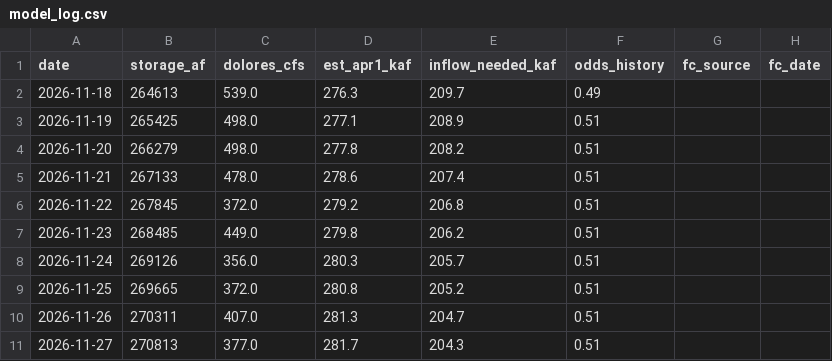
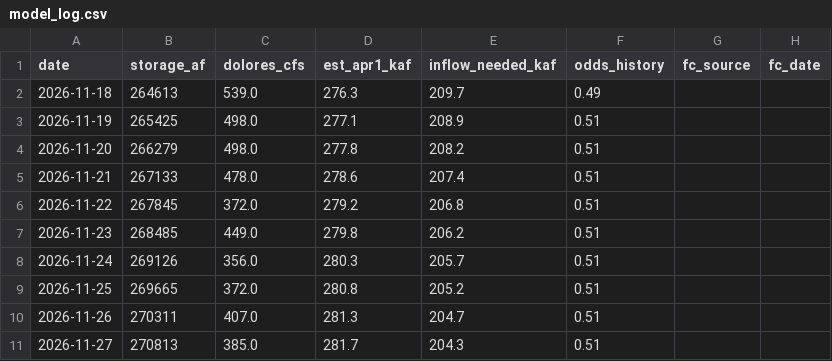
Before and after one commit to matthewsclark/Dolores, a CSV file: log/model_log.csv, drawn as a sheet; only a part is shown; the diff names each change by its address in the sheet, - before the commit and + after, or states it on an @@ line.

```diff
--- a/log/model_log.csv
+++ b/log/model_log.csv
-C11 (dolores_cfs): 377.0
+C11 (dolores_cfs): 385.0
```
Also changed, not shown: 1 other file.
